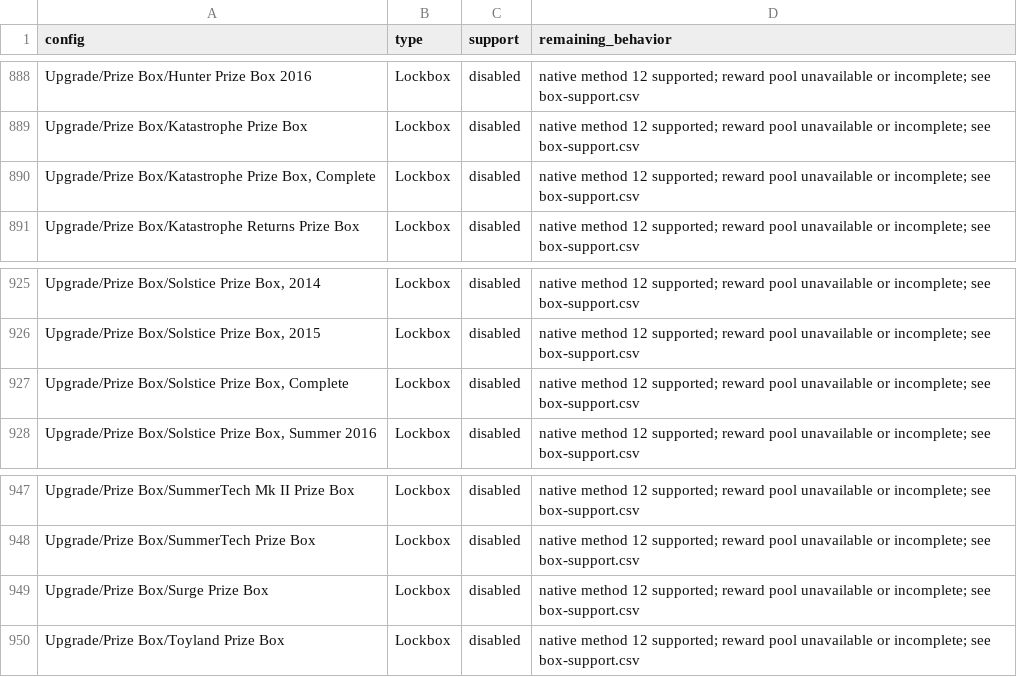
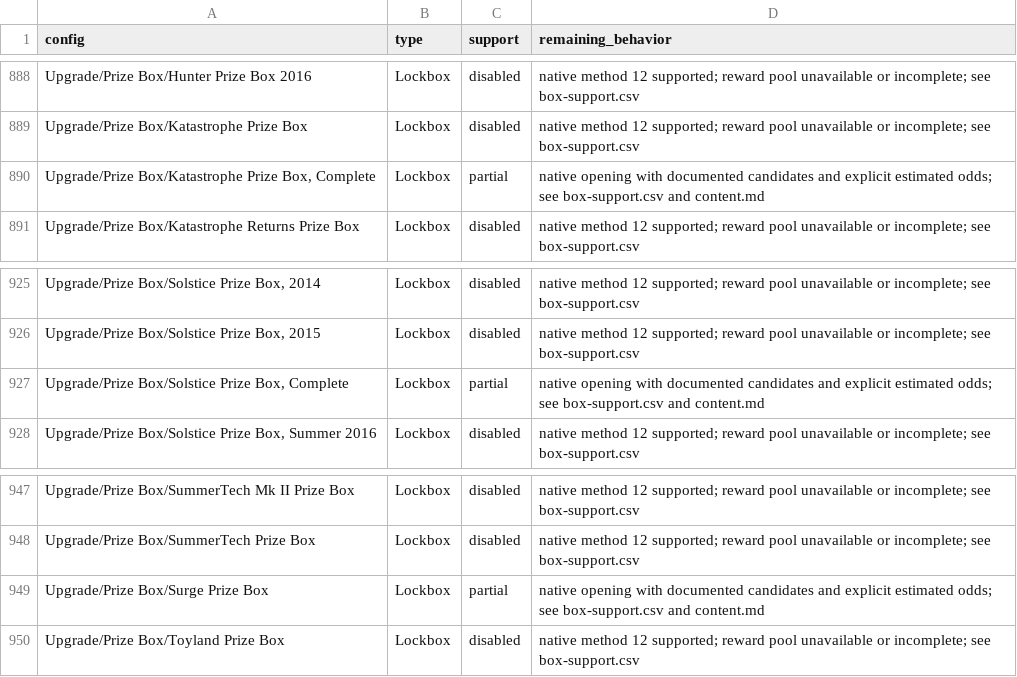
Before and after one commit to N0rule/Tortodrone, a CSV file: docs/item-support.csv, drawn as a sheet; only a part is shown, gaps mark what is left out; the diff covers the shown part only; the diff names each change by its address in the sheet, - before the commit and + after, or states it on an @@ line.

```diff
--- a/docs/item-support.csv
+++ b/docs/item-support.csv
-C890 (support): disabled
+C890 (support): partial
-D890 (remaining_behavior): native method 12 supported; reward pool unavailable or incomplete; see box-support.csv
+D890 (remaining_behavior): native opening with documented candidates and explicit estimated odds; see box-support.csv and content.md
-C927 (support): disabled
+C927 (support): partial
-D927 (remaining_behavior): native method 12 supported; reward pool unavailable or incomplete; see box-support.csv
+D927 (remaining_behavior): native opening with documented candidates and explicit estimated odds; see box-support.csv and content.md
-C949 (support): disabled
+C949 (support): partial
-D949 (remaining_behavior): native method 12 supported; reward pool unavailable or incomplete; see box-support.csv
+D949 (remaining_behavior): native opening with documented candidates and explicit estimated odds; see box-support.csv and content.md
```
Also changed, not shown: 34 edited cells elsewhere in this file, docs/box-support.csv, 28 other files.
